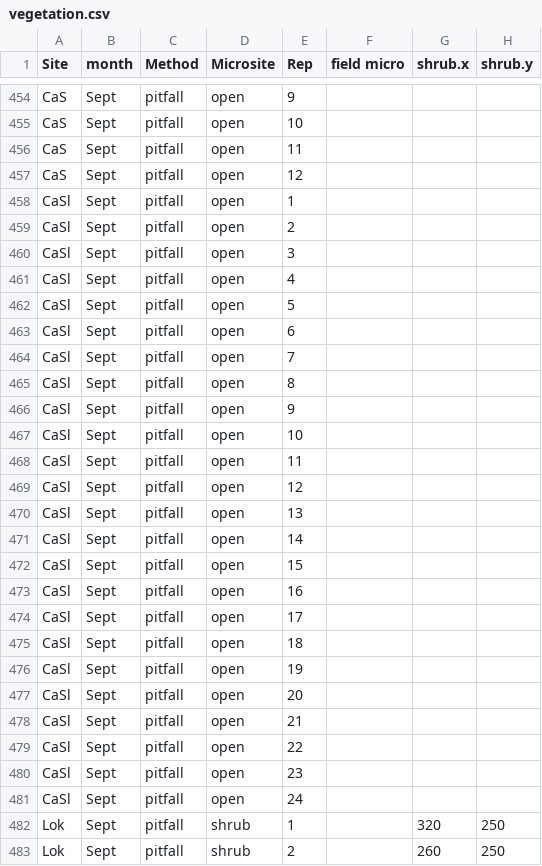
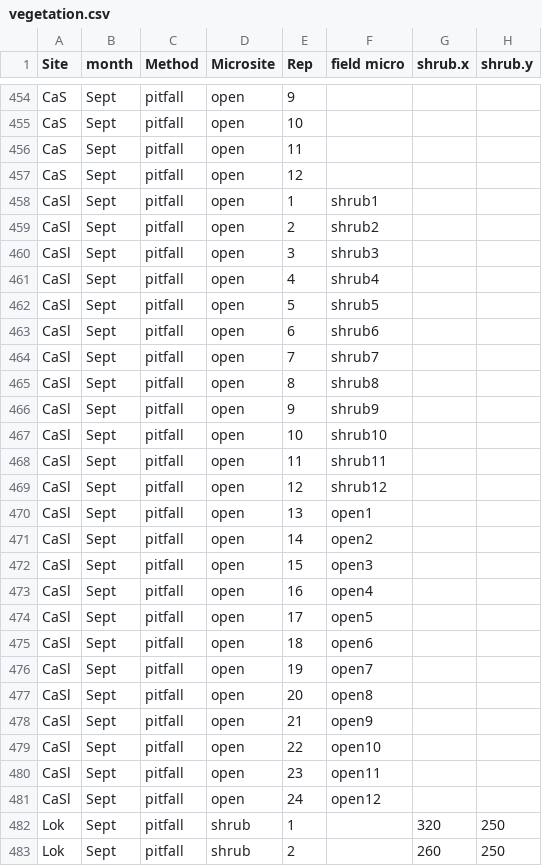
Before and after one commit to jennabraun/ant_habitat_coexistence, a CSV file: raw data/vegetation.csv, drawn as a sheet; only a part is shown, gaps mark what is left out; the diff names each change by its address in the sheet, - before the commit and + after, or states it on an @@ line.

Commit message:
fixed veg sheet

```diff
--- a/raw data/vegetation.csv
+++ b/raw data/vegetation.csv
-F458 (field micro): (empty)
+F458 (field micro): shrub1
-F459 (field micro): (empty)
+F459 (field micro): shrub2
-F460 (field micro): (empty)
+F460 (field micro): shrub3
-F461 (field micro): (empty)
+F461 (field micro): shrub4
-F462 (field micro): (empty)
+F462 (field micro): shrub5
-F463 (field micro): (empty)
+F463 (field micro): shrub6
-F464 (field micro): (empty)
+F464 (field micro): shrub7
-F465 (field micro): (empty)
+F465 (field micro): shrub8
-F466 (field micro): (empty)
+F466 (field micro): shrub9
-F467 (field micro): (empty)
+F467 (field micro): shrub10
-F468 (field micro): (empty)
+F468 (field micro): shrub11
-F469 (field micro): (empty)
+F469 (field micro): shrub12
-F470 (field micro): (empty)
+F470 (field micro): open1
-F471 (field micro): (empty)
+F471 (field micro): open2
-F472 (field micro): (empty)
+F472 (field micro): open3
-F473 (field micro): (empty)
+F473 (field micro): open4
-F474 (field micro): (empty)
+F474 (field micro): open5
-F475 (field micro): (empty)
+F475 (field micro): open6
-F476 (field micro): (empty)
+F476 (field micro): open7
-F477 (field micro): (empty)
+F477 (field micro): open8
-F478 (field micro): (empty)
+F478 (field micro): open9
-F479 (field micro): (empty)
+F479 (field micro): open10
-F480 (field micro): (empty)
+F480 (field micro): open11
-F481 (field micro): (empty)
+F481 (field micro): open12
```
Also changed, not shown: 2 other files.
